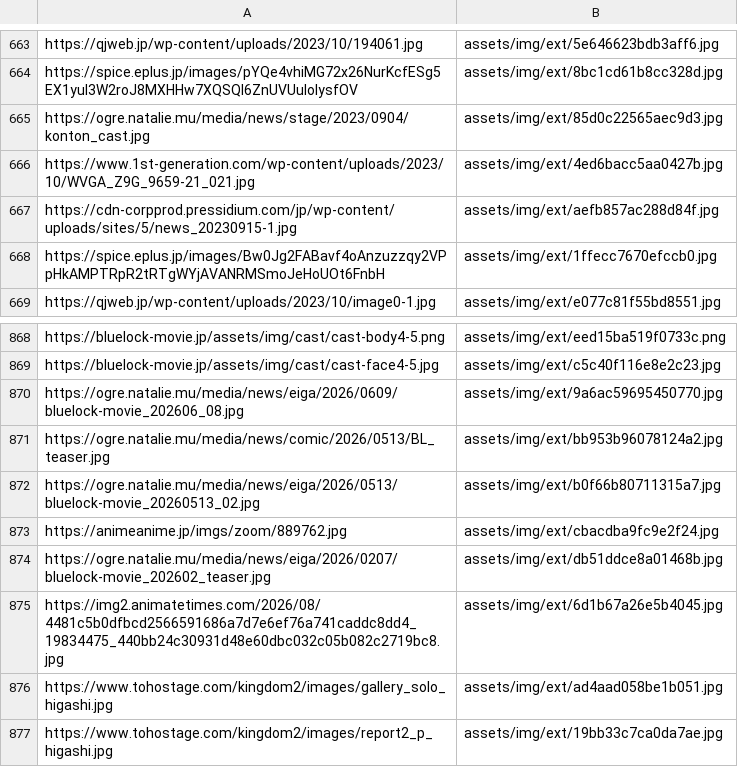
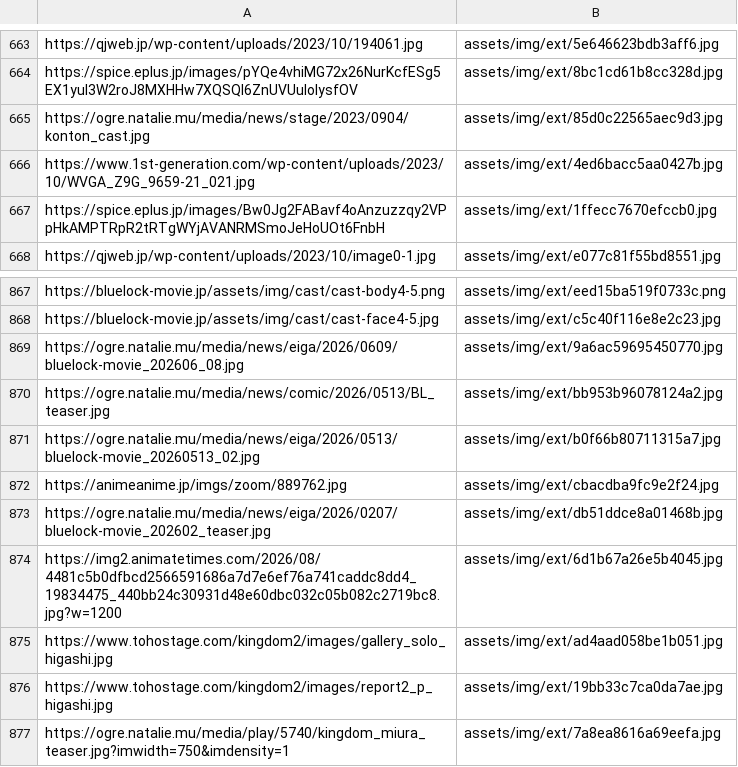
Before and after one commit to DAODAODAO-cmd/tonchan-archive, a TSV file: tools/image-manifest.tsv, drawn as a sheet; only a part is shown, gaps mark what is left out; the shorter side is filled out with more unchanged rows.

```diff
--- a/tools/image-manifest.tsv
+++ b/tools/image-manifest.tsv
@@ -666,3 +666,2 @@ https://ogre.natalie.mu/media/news/stage/2023/0904/konton_cast.jpg	assets/img/ex
 https://www.1st-generation.com/wp-content/uploads/2023/10/WVGA_Z9G_9659-21_021.jpg	assets/img/ext/4ed6bacc5aa0427b.jpg
-https://cdn-corpprod.pressidium.com/jp/wp-content/uploads/sites/5/news_20230915-1.jpg	assets/img/ext/aefb857ac288d84f.jpg
 https://spice.eplus.jp/images/Bw0Jg2FABavf4oAnzuzzqy2VPpHkAMPTRpR2tRTgWYjAVANRMSmoJeHoUOt6FnbH	assets/img/ext/1ffecc7670efccb0.jpg
@@ -874,3 +873,3 @@ https://animeanime.jp/imgs/zoom/889762.jpg	assets/img/ext/cbacdba9fc9e2f24.jpg
 https://ogre.natalie.mu/media/news/eiga/2026/0207/bluelock-movie_202602_teaser.jpg	assets/img/ext/db51ddce8a01468b.jpg
-https://img2.animatetimes.com/2026/08/4481c5b0dfbcd2566591686a7d7e6ef76a741caddc8dd4_19834475_440bb24c30931d48e60dbc032c05b082c2719bc8.jpg	assets/img/ext/6d1b67a26e5b4045.jpg
+https://img2.animatetimes.com/2026/08/4481c5b0dfbcd2566591686a7d7e6ef76a741caddc8dd4_19834475_440bb24c30931d48e60dbc032c05b082c2719bc8.jpg?w=1200	assets/img/ext/6d1b67a26e5b4045.jpg
 https://www.tohostage.com/kingdom2/images/gallery_solo_higashi.jpg	assets/img/ext/ad4aad058be1b051.jpg
```
Also changed, not shown: 5 other files.
